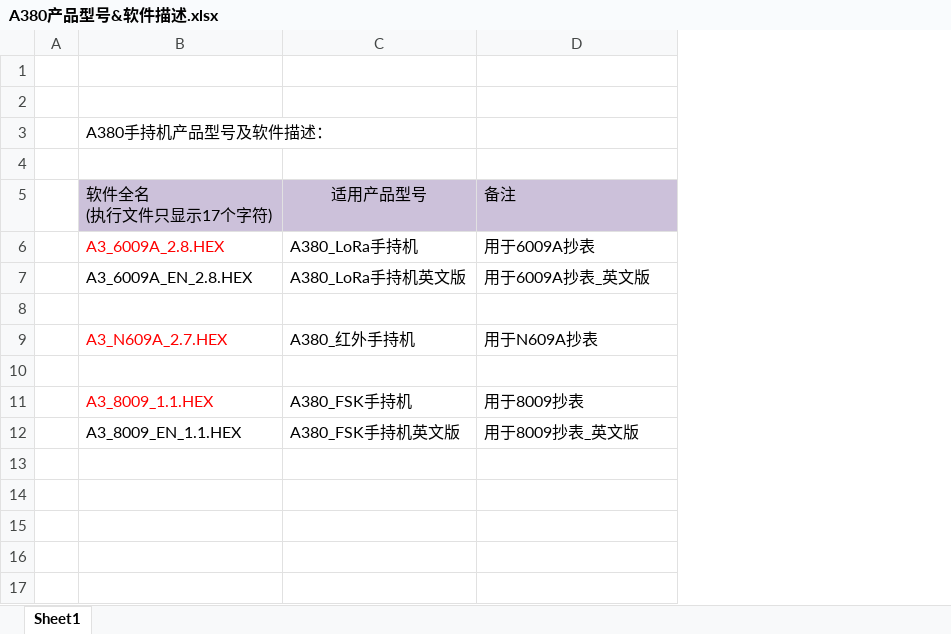
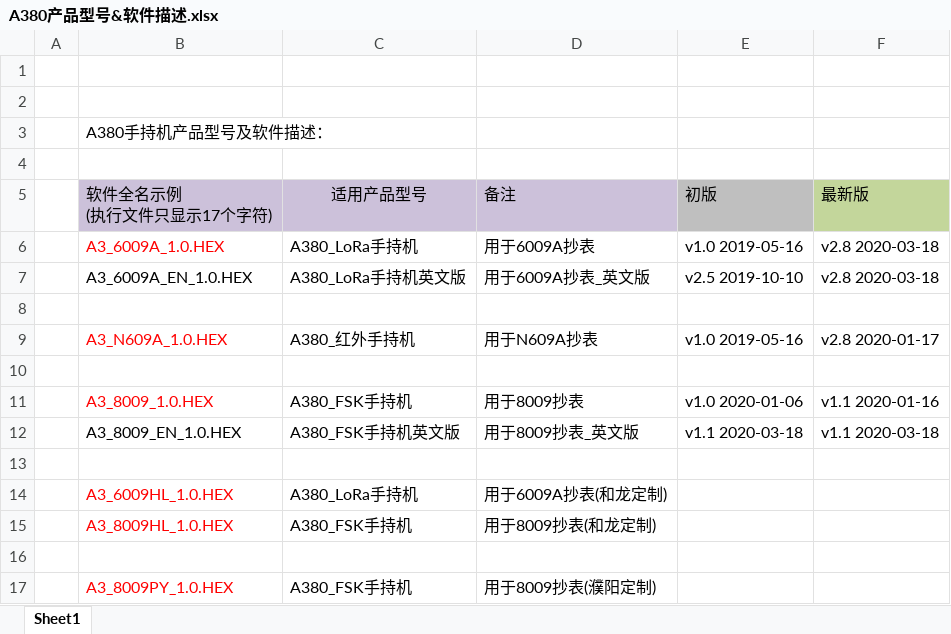
Before and after one commit to l1352025/A380_PDA, an Excel workbook: doc/A380产品型号&软件描述.xlsx, sheet Sheet1, drawn as a sheet; values as stored, in another font and other column widths than the file's, no borders; removed rows and columns are numbered as before the commit, all else as after; the diff names each change by its address in the sheet, - before the commit and + after, or states it on an @@ line.

```diff
--- a/doc/A380产品型号&软件描述.xlsx (sheet Sheet1)
+++ b/doc/A380产品型号&软件描述.xlsx (sheet Sheet1)
-column B (软件全名 (执行文件只显示17个字符)), row 3: A380手持机产品型号及软件描述：; rows 6-12: A3_6009A_2.8.HEX | A3_6009A_EN_2.8.HEX |  | A3_N609A_2.7.HEX |  | A3_8009_1.1.HEX | A3_8009_EN_1.1.HEX
+column B (软件全名示例 (执行文件只显示17个字符)), row 3: A380手持机产品型号及软件描述：; rows 6-12: A3_6009A_1.0.HEX | A3_6009A_EN_1.0.HEX |  | A3_N609A_1.0.HEX |  | A3_8009_1.0.HEX | A3_8009_EN_1.0.HEX
+column E (初版), rows 6-12: v1.0 2019-05-16 | v2.5 2019-10-10 |  | v1.0 2019-05-16 |  | v1.0 2020-01-06 | v1.1 2020-03-18
+column F (最新版), rows 6-12: v2.8 2020-03-18 | v2.8 2020-03-18 |  | v2.8 2020-01-17 |  | v1.1 2020-01-16 | v1.1 2020-03-18
+row 13: (empty)
+row 14:  | A3_6009HL_1.0.HEX | A380_LoRa手持机 | 用于6009A抄表(和龙定制)
+row 15:  | A3_8009HL_1.0.HEX | A380_FSK手持机 | 用于8009抄表(和龙定制)
+row 16: (empty)
+row 17:  | A3_8009PY_1.0.HEX | A380_FSK手持机 | 用于8009抄表(濮阳定制)
```
Also changed, not shown: 13 other files.
